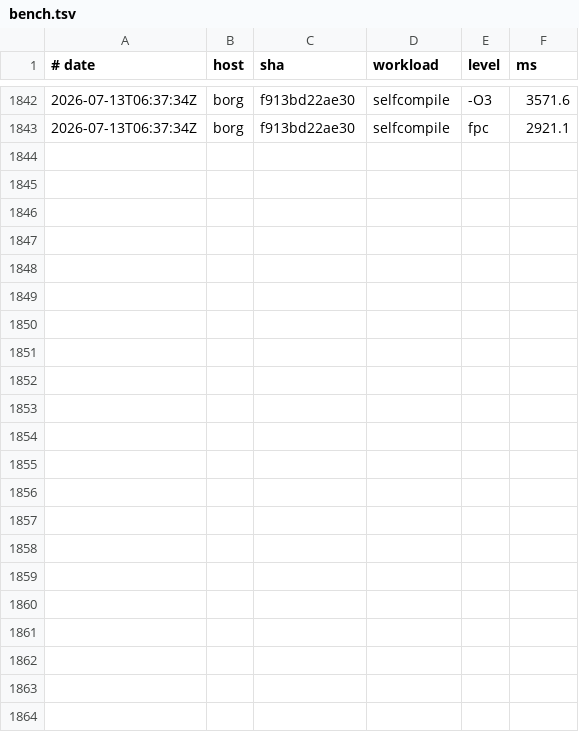
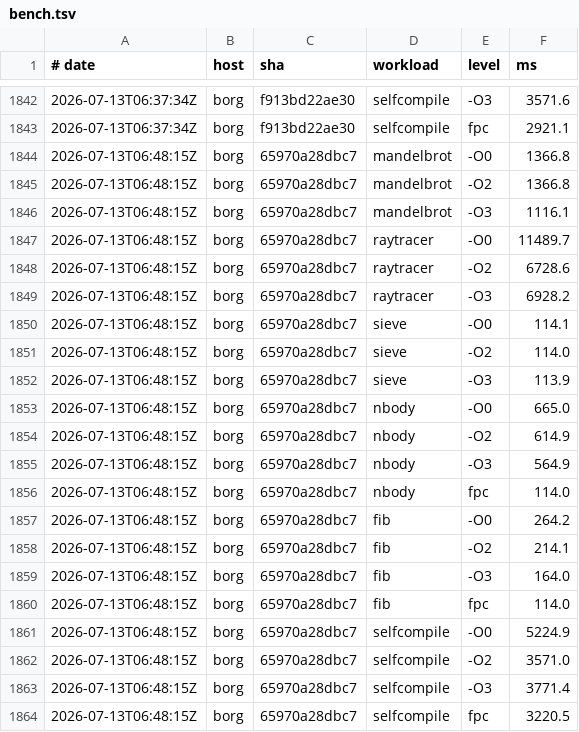
Before and after one commit to yoctobyte/pxx, a TSV file: devdocs/progress/tstate/bench.tsv, drawn as a sheet; only a part is shown, gaps mark what is left out.

Commit message:
tstate(borg): bench 65970a28dbc7 ok (21 bench rows, 550 conf)

```diff
--- a/devdocs/progress/tstate/bench.tsv
+++ b/devdocs/progress/tstate/bench.tsv
@@ -1843 +1843,22 @@
 2026-07-13T06:37:34Z	borg	f913bd22ae30	selfcompile	fpc	2921.1
+2026-07-13T06:48:15Z	borg	65970a28dbc7	mandelbrot	-O0	1366.8
+2026-07-13T06:48:15Z	borg	65970a28dbc7	mandelbrot	-O2	1366.8
+2026-07-13T06:48:15Z	borg	65970a28dbc7	mandelbrot	-O3	1116.1
+2026-07-13T06:48:15Z	borg	65970a28dbc7	raytracer	-O0	11489.7
+2026-07-13T06:48:15Z	borg	65970a28dbc7	raytracer	-O2	6728.6
+2026-07-13T06:48:15Z	borg	65970a28dbc7	raytracer	-O3	6928.2
+2026-07-13T06:48:15Z	borg	65970a28dbc7	sieve	-O0	114.1
+2026-07-13T06:48:15Z	borg	65970a28dbc7	sieve	-O2	114.0
+2026-07-13T06:48:15Z	borg	65970a28dbc7	sieve	-O3	113.9
+2026-07-13T06:48:15Z	borg	65970a28dbc7	nbody	-O0	665.0
+2026-07-13T06:48:15Z	borg	65970a28dbc7	nbody	-O2	614.9
+2026-07-13T06:48:15Z	borg	65970a28dbc7	nbody	-O3	564.9
+2026-07-13T06:48:15Z	borg	65970a28dbc7	nbody	fpc	114.0
+2026-07-13T06:48:15Z	borg	65970a28dbc7	fib	-O0	264.2
+2026-07-13T06:48:15Z	borg	65970a28dbc7	fib	-O2	214.1
+2026-07-13T06:48:15Z	borg	65970a28dbc7	fib	-O3	164.0
+2026-07-13T06:48:15Z	borg	65970a28dbc7	fib	fpc	114.0
+2026-07-13T06:48:15Z	borg	65970a28dbc7	selfcompile	-O0	5224.9
+2026-07-13T06:48:15Z	borg	65970a28dbc7	selfcompile	-O2	3571.0
+2026-07-13T06:48:15Z	borg	65970a28dbc7	selfcompile	-O3	3771.4
+2026-07-13T06:48:15Z	borg	65970a28dbc7	selfcompile	fpc	3220.5
```
Also changed, not shown: 1 other file.
